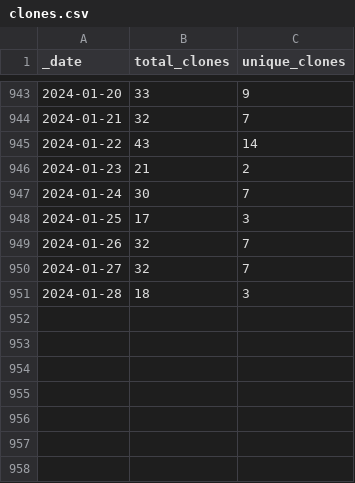
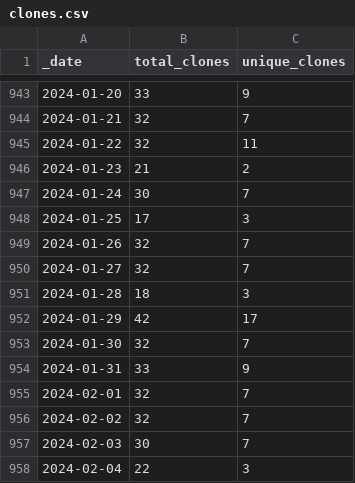
Before and after one commit to AlexRogalskiy/spark-patterns, a CSV file: traffic/clones.csv, drawn as a sheet; only a part is shown, gaps mark what is left out.

Commit message:
GitHub traffic

```diff
--- a/traffic/clones.csv
+++ b/traffic/clones.csv
@@ -944,3 +944,3 @@ _date,total_clones,unique_clones
 2024-01-21,32,7
-2024-01-22,43,14
+2024-01-22,32,11
 2024-01-23,21,2
@@ -951 +951,8 @@ _date,total_clones,unique_clones
 2024-01-28,18,3
+2024-01-29,42,17
+2024-01-30,32,7
+2024-01-31,33,9
+2024-02-01,32,7
+2024-02-02,32,7
+2024-02-03,30,7
+2024-02-04,22,3
```
Also changed, not shown: traffic/views.csv, 1 other file.
